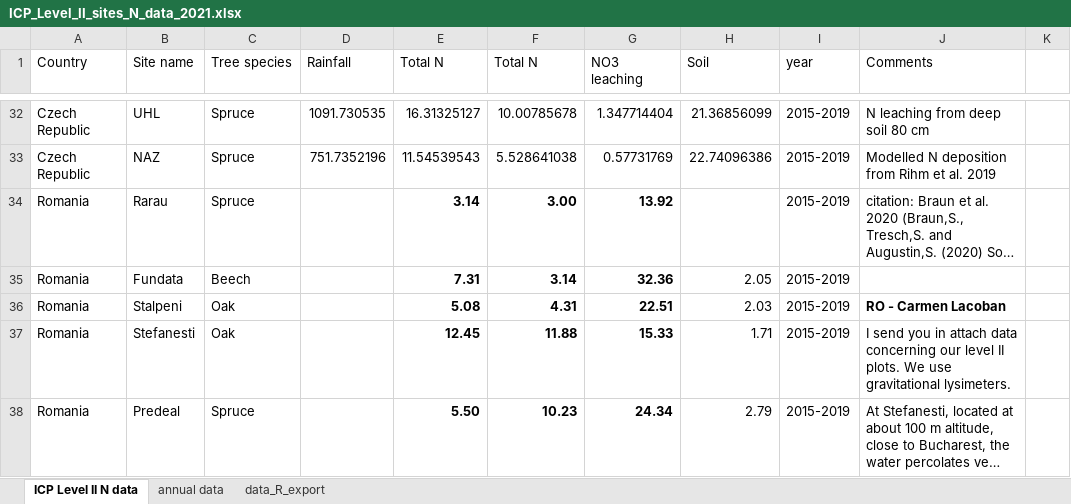
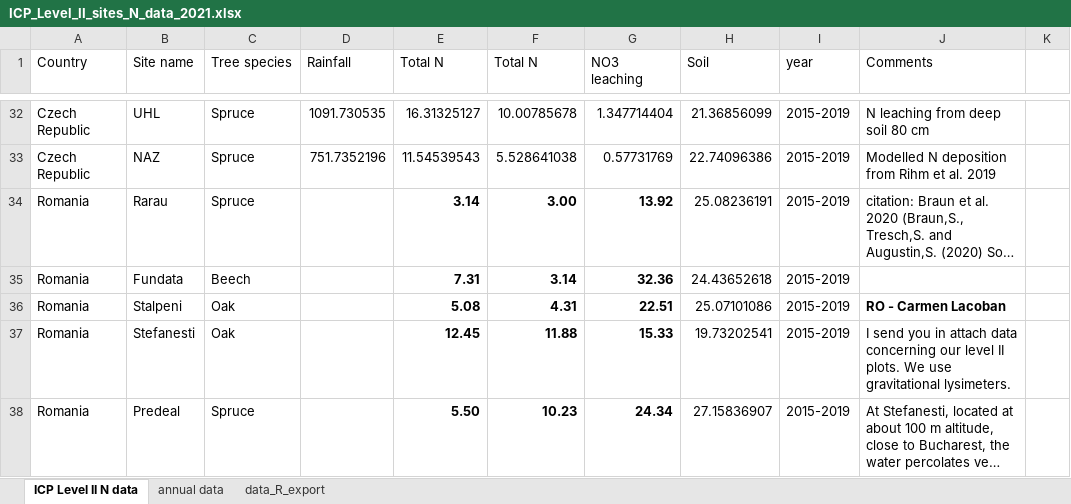
Before and after one commit to treschsimon/N_leaching_analysis_CLempN, an Excel workbook: data/ICP_Level_II_sites_N_data_2021.xlsx, sheet ICP Level II N data, drawn as a sheet; only a part is shown, gaps mark what is left out; long unchanged cells end in …; values as stored, in another font and other column widths than the file's, no borders; the diff names each change by its address in the sheet, - before the commit and + after, or states it on an @@ line.

Commit message:
final analysis with updated data from Romania

```diff
--- a/data/ICP_Level_II_sites_N_data_2021.xlsx (sheet ICP Level II N data)
+++ b/data/ICP_Level_II_sites_N_data_2021.xlsx (sheet ICP Level II N data)
-H34 (Soil): (empty)
+H34 (Soil): 25.08236191
-H35 (Soil): 2.05
+H35 (Soil): 24.43652618
-H36 (Soil): 2.03
+H36 (Soil): 25.07101086
-H37 (Soil): 1.71
+H37 (Soil): 19.73202541
-H38 (Soil): 2.79
+H38 (Soil): 27.15836907
```
Also changed, not shown: sheet data_R_export, 4 other files.
